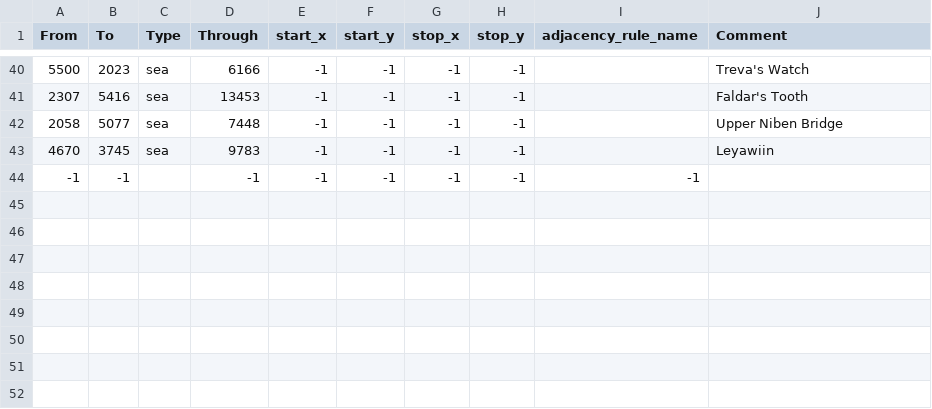
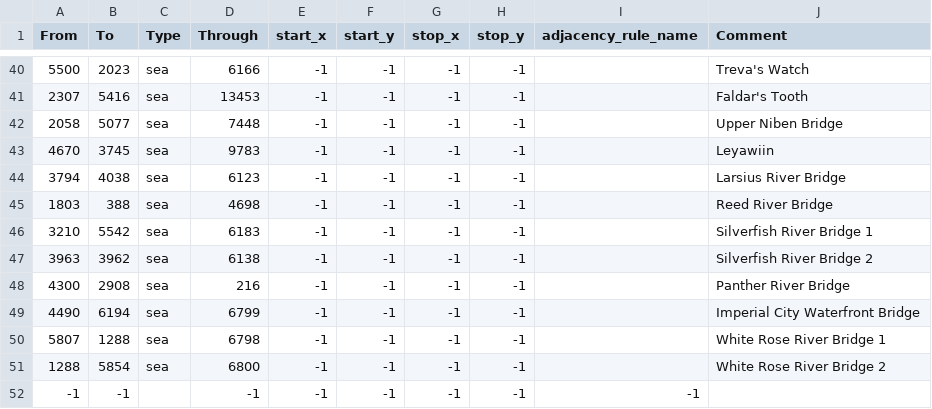
Before and after one commit to generalisofficial/dragonborn-hoi4, a CSV file: map/adjacencies.csv, drawn as a sheet; only a part is shown, gaps mark what is left out; the diff names each change by its address in the sheet, - before the commit and + after, or states it on an @@ line.

```diff
--- a/map/adjacencies.csv
+++ b/map/adjacencies.csv
+row 44: 3794 | 4038 | sea | 6123 | -1 | -1 | -1 | -1 |  | Larsius River Bridge
+row 45: 1803 | 388 | sea | 4698 | -1 | -1 | -1 | -1 |  | Reed River Bridge
+row 46: 3210 | 5542 | sea | 6183 | -1 | -1 | -1 | -1 |  | Silverfish River Bridge 1
+row 47: 3963 | 3962 | sea | 6138 | -1 | -1 | -1 | -1 |  | Silverfish River Bridge 2
+row 48: 4300 | 2908 | sea | 216 | -1 | -1 | -1 | -1 |  | Panther River Bridge
+row 49: 4490 | 6194 | sea | 6799 | -1 | -1 | -1 | -1 |  | Imperial City Waterfront Bridge
+row 50: 5807 | 1288 | sea | 6798 | -1 | -1 | -1 | -1 |  | White Rose River Bridge 1
+row 51: 1288 | 5854 | sea | 6800 | -1 | -1 | -1 | -1 |  | White Rose River Bridge 2
```
Also changed, not shown: map/definition.csv, 51 other files.
